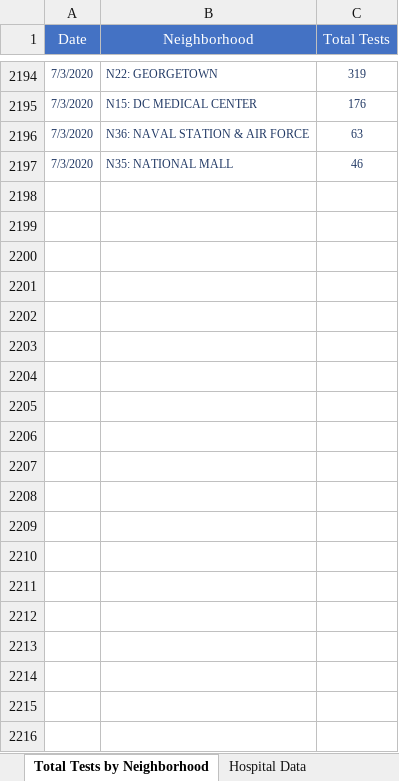
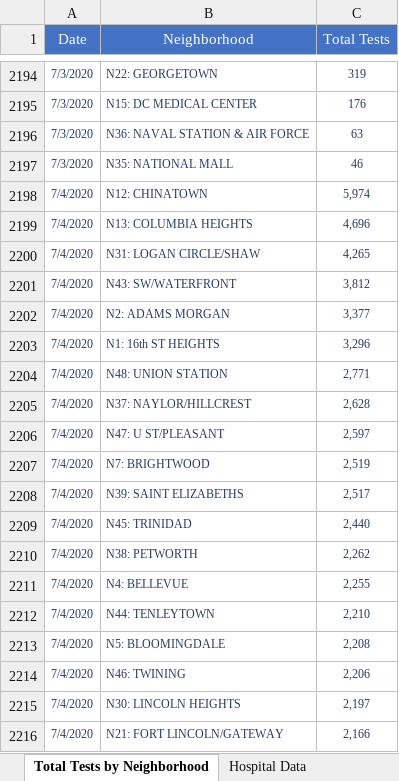
Before and after one commit to anesta95/DMV_Covid-19_Dashboard, an Excel workbook: DCCovid19Data.xlsx, sheet Total Tests by Neighborhood, drawn as a sheet; only a part is shown, gaps mark what is left out; values as stored, in another font and other column widths than the file's, no borders; the diff covers the shown part only; the diff names each change by its address in the sheet, - before the commit and + after, or states it on an @@ line.

```diff
--- a/DCCovid19Data.xlsx (sheet Total Tests by Neighborhood)
+++ b/DCCovid19Data.xlsx (sheet Total Tests by Neighborhood)
+row 2198: 7/4/2020 | N12: CHINATOWN | 5,974
+row 2199: 7/4/2020 | N13: COLUMBIA HEIGHTS | 4,696
+row 2200: 7/4/2020 | N31: LOGAN CIRCLE/SHAW | 4,265
+row 2201: 7/4/2020 | N43: SW/WATERFRONT | 3,812
+row 2202: 7/4/2020 | N2: ADAMS MORGAN | 3,377
+row 2203: 7/4/2020 | N1: 16th ST HEIGHTS | 3,296
+row 2204: 7/4/2020 | N48: UNION STATION | 2,771
+row 2205: 7/4/2020 | N37: NAYLOR/HILLCREST | 2,628
+row 2206: 7/4/2020 | N47: U ST/PLEASANT | 2,597
+row 2207: 7/4/2020 | N7: BRIGHTWOOD | 2,519
+row 2208: 7/4/2020 | N39: SAINT ELIZABETHS | 2,517
+row 2209: 7/4/2020 | N45: TRINIDAD | 2,440
+row 2210: 7/4/2020 | N38: PETWORTH | 2,262
+row 2211: 7/4/2020 | N4: BELLEVUE | 2,255
+row 2212: 7/4/2020 | N44: TENLEYTOWN | 2,210
+row 2213: 7/4/2020 | N5: BLOOMINGDALE | 2,208
+row 2214: 7/4/2020 | N46: TWINING | 2,206
+row 2215: 7/4/2020 | N30: LINCOLN HEIGHTS | 2,197
+row 2216: 7/4/2020 | N21: FORT LINCOLN/GATEWAY | 2,166
```
Also changed, not shown: 32 added rows elsewhere in this sheet, sheet Total Positives by Neighborhood, sheet Total Cases by Age and Gender, sheet Rates by Age Categories, sheet Age-Adjusted Rate by Ward, sheet Hospital Data, sheet Lives Lost by Sex, 7 more sheets, 34 other files.
